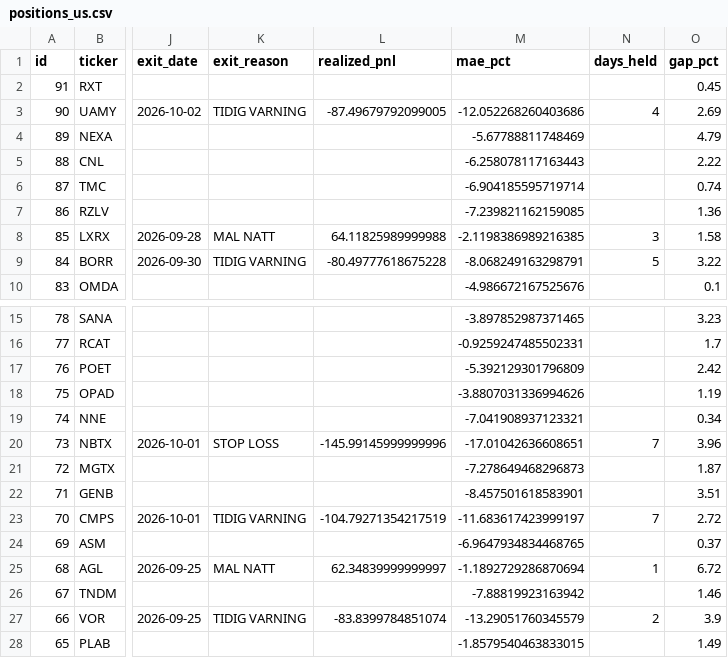
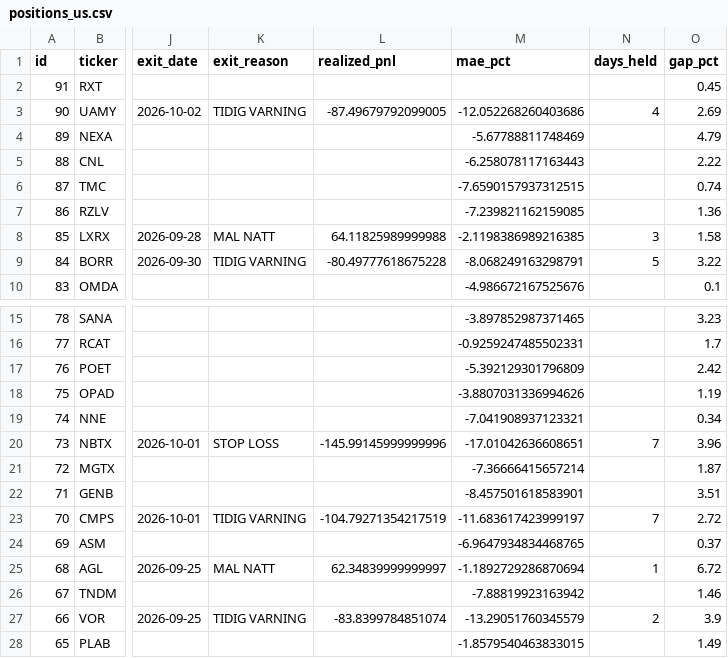
Before and after one commit to benjaminneilan16/small-cap, a CSV file: reports/positions_us.csv, drawn as a sheet; only a part is shown, gaps mark what is left out; the diff names each change by its address in the sheet, - before the commit and + after, or states it on an @@ line.

```diff
--- a/reports/positions_us.csv
+++ b/reports/positions_us.csv
-M6 (mae_pct): -6.904185595719714
+M6 (mae_pct): -7.6590157937312515
-M21 (mae_pct): -7.278649468296873
+M21 (mae_pct): -7.36666415657214
```
Also changed, not shown: 3 other files.
